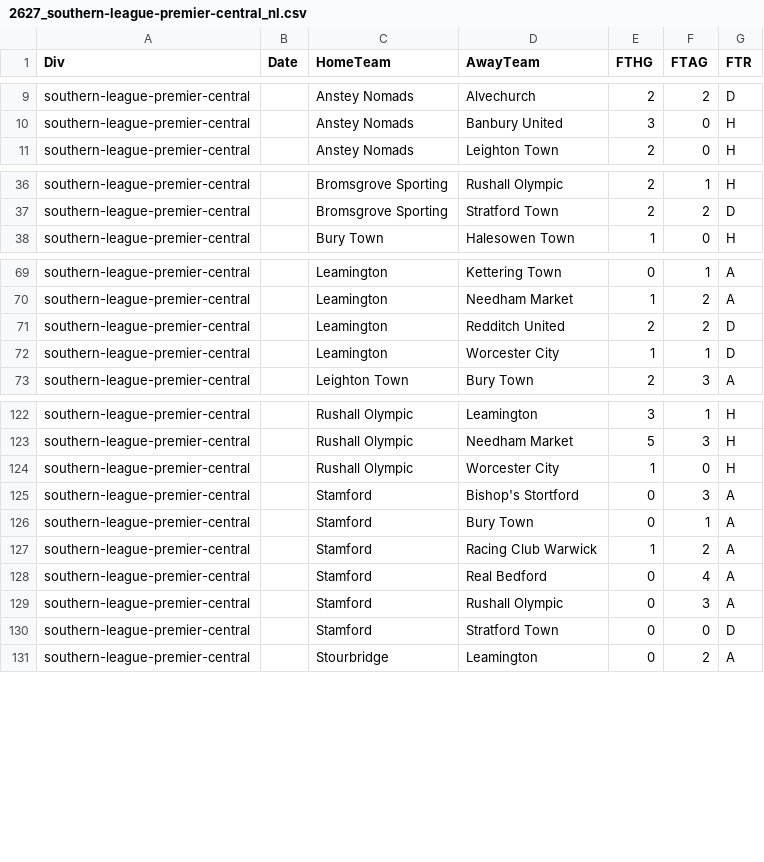
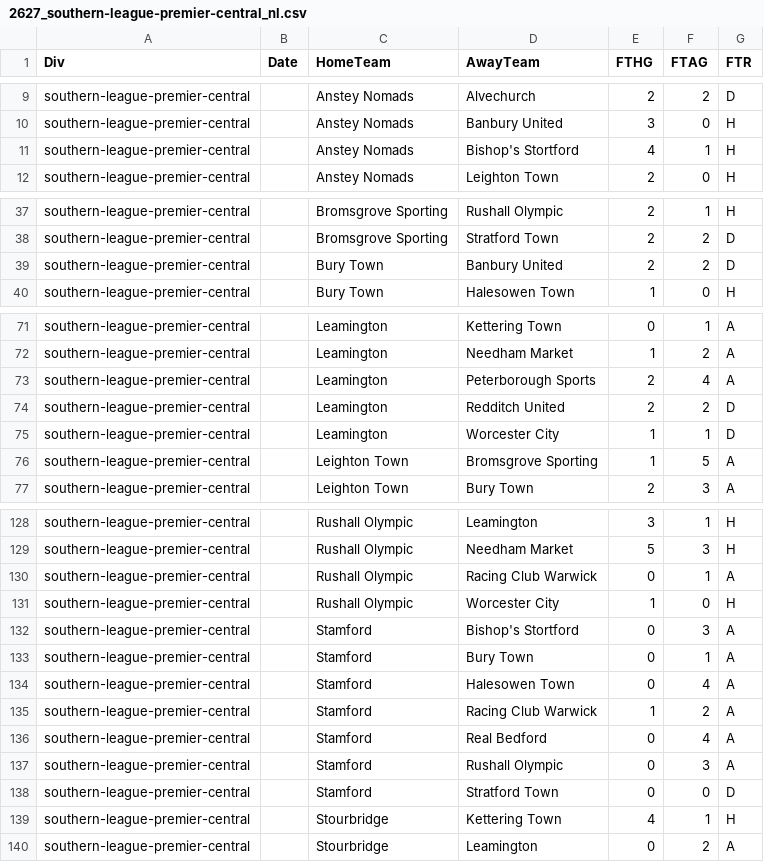
Before and after one commit to petedilworth/english-ftbl26, a CSV file: data/nonleague/2627_southern-league-premier-central_nl.csv, drawn as a sheet; only a part is shown, gaps mark what is left out; the diff covers the shown part only.

```diff
--- a/data/nonleague/2627_southern-league-premier-central_nl.csv
+++ b/data/nonleague/2627_southern-league-premier-central_nl.csv
@@ -10,2 +10,3 @@ southern-league-premier-central,,Anstey Nomads,Alvechurch,2,2,D
 southern-league-premier-central,,Anstey Nomads,Banbury United,3,0,H
+southern-league-premier-central,,Anstey Nomads,Bishop's Stortford,4,1,H
 southern-league-premier-central,,Anstey Nomads,Leighton Town,2,0,H
@@ -37,2 +38,3 @@ southern-league-premier-central,,Bromsgrove Sporting,Rushall Olympic,2,1,H
 southern-league-premier-central,,Bromsgrove Sporting,Stratford Town,2,2,D
+southern-league-premier-central,,Bury Town,Banbury United,2,2,D
 southern-league-premier-central,,Bury Town,Halesowen Town,1,0,H
@@ -70,4 +72,6 @@ southern-league-premier-central,,Leamington,Kettering Town,0,1,A
 southern-league-premier-central,,Leamington,Needham Market,1,2,A
+southern-league-premier-central,,Leamington,Peterborough Sports,2,4,A
 southern-league-premier-central,,Leamington,Redditch United,2,2,D
 southern-league-premier-central,,Leamington,Worcester City,1,1,D
+southern-league-premier-central,,Leighton Town,Bromsgrove Sporting,1,5,A
 southern-league-premier-central,,Leighton Town,Bury Town,2,3,A
@@ -123,2 +129,3 @@ southern-league-premier-central,,Rushall Olympic,Leamington,3,1,H
 southern-league-premier-central,,Rushall Olympic,Needham Market,5,3,H
+southern-league-premier-central,,Rushall Olympic,Racing Club Warwick,0,1,A
 southern-league-premier-central,,Rushall Olympic,Worcester City,1,0,H
@@ -126,2 +133,3 @@ southern-league-premier-central,,Stamford,Bishop's Stortford,0,3,A
 southern-league-premier-central,,Stamford,Bury Town,0,1,A
+southern-league-premier-central,,Stamford,Halesowen Town,0,4,A
 southern-league-premier-central,,Stamford,Racing Club Warwick,1,2,A
@@ -130,2 +138,3 @@ southern-league-premier-central,,Stamford,Rushall Olympic,0,3,A
 southern-league-premier-central,,Stamford,Stratford Town,0,0,D
+southern-league-premier-central,,Stourbridge,Kettering Town,4,1,H
 southern-league-premier-central,,Stourbridge,Leamington,0,2,A
```
Also changed, not shown: 4 added rows elsewhere in this file, data/nonleague/2627_isthmian-league-premier_nl.csv, data/nonleague/2627_national-league-north_nl.csv, 3 other files.
